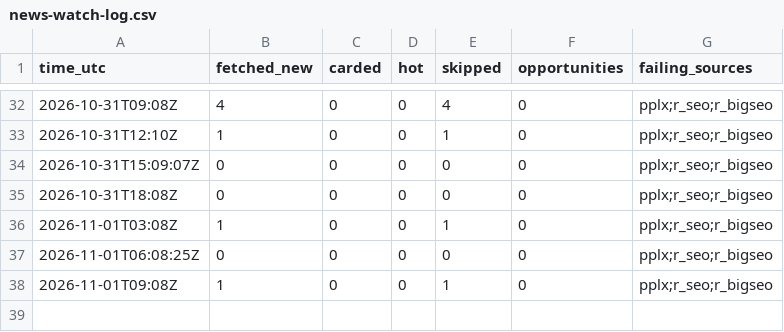
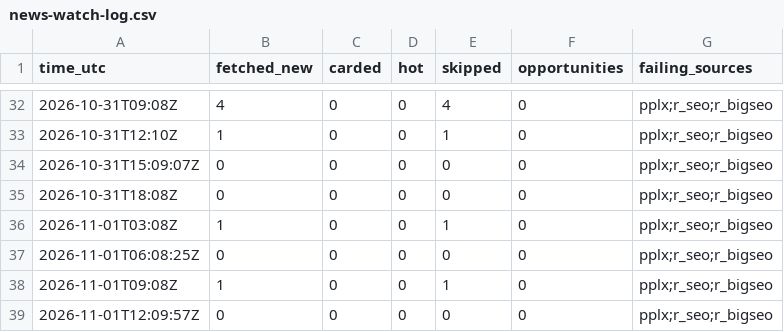
Before and after one commit to andacuzel/citehound-growth, a CSV file: metrics/news-watch-log.csv, drawn as a sheet; only a part is shown, gaps mark what is left out; the diff names each change by its address in the sheet, - before the commit and + after, or states it on an @@ line.

```diff
--- a/metrics/news-watch-log.csv
+++ b/metrics/news-watch-log.csv
+row 39: 2026-11-01T12:09:57Z | 0 | 0 | 0 | 0 | 0 | pplx;r_seo;r_bigseo
```
